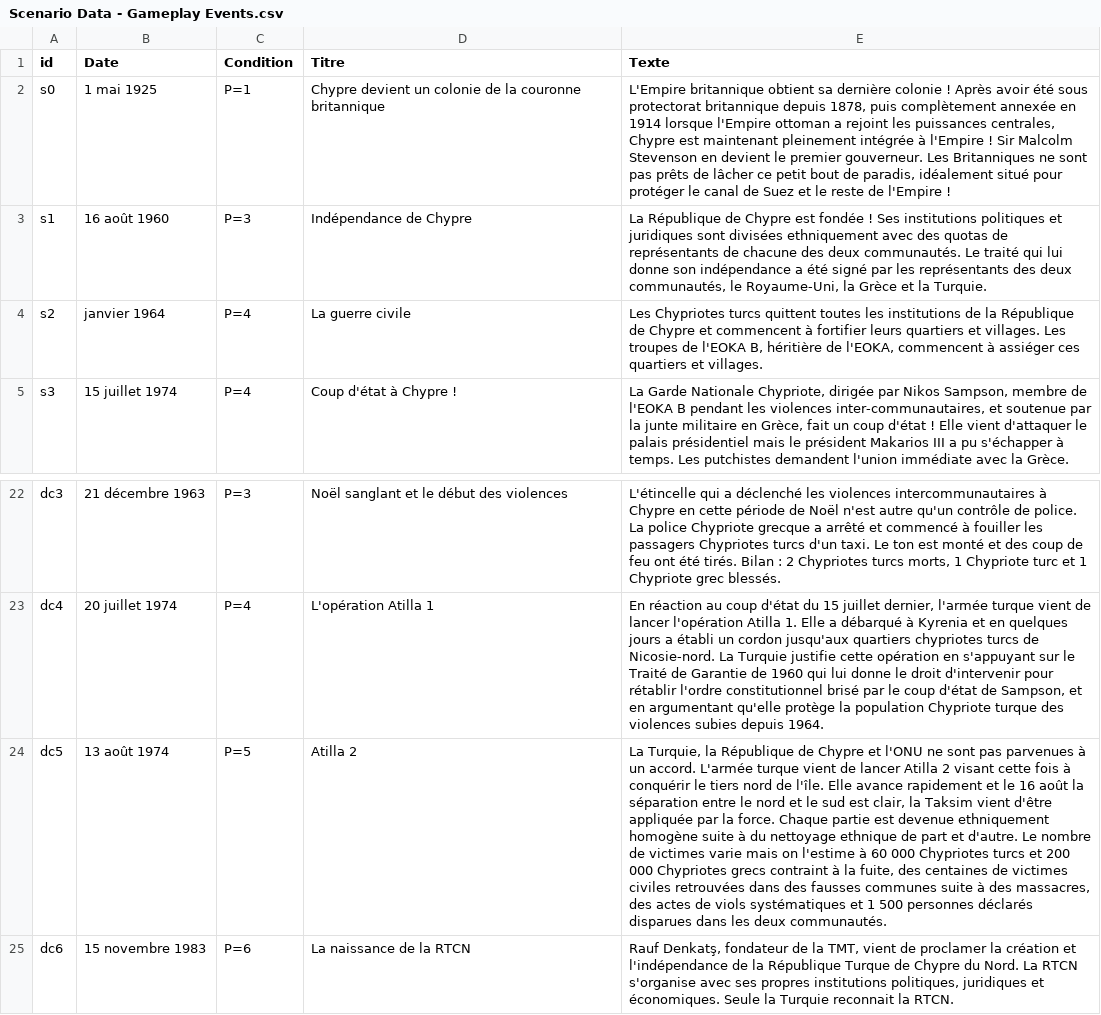
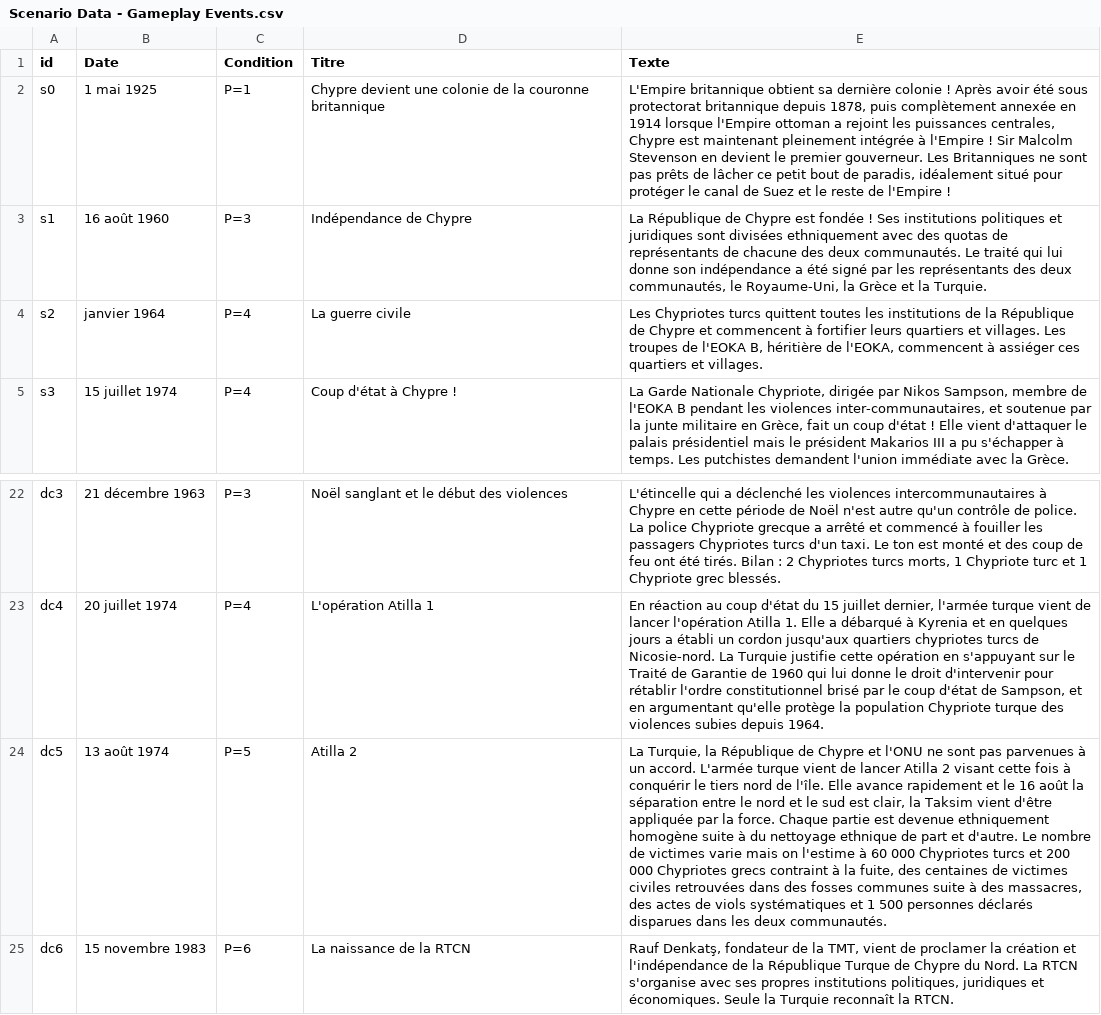
Before and after one commit to J-Revel/Game-Jam-Histoire-Galion, a CSV file: Project/Assets/Resources/Scenario Data - Gameplay Events.csv, drawn as a sheet; only a part is shown, gaps mark what is left out; the diff names each change by its address in the sheet, - before the commit and + after, or states it on an @@ line.

```diff
--- a/Project/Assets/Resources/Scenario Data - Gameplay Events.csv
+++ b/Project/Assets/Resources/Scenario Data - Gameplay Events.csv
-D2 (Titre): Chypre devient un colonie de…
+D2 (Titre): Chypre devient une colonie de…
-E24 (Texte): …dans des fausses communes suite…
+E24 (Texte): …dans des fosses communes suite…
-E25 (Texte): …la Turquie reconnait la RTCN.
+E25 (Texte): …la Turquie reconnaît la RTCN.
```
Also changed, not shown: 51 other files.
